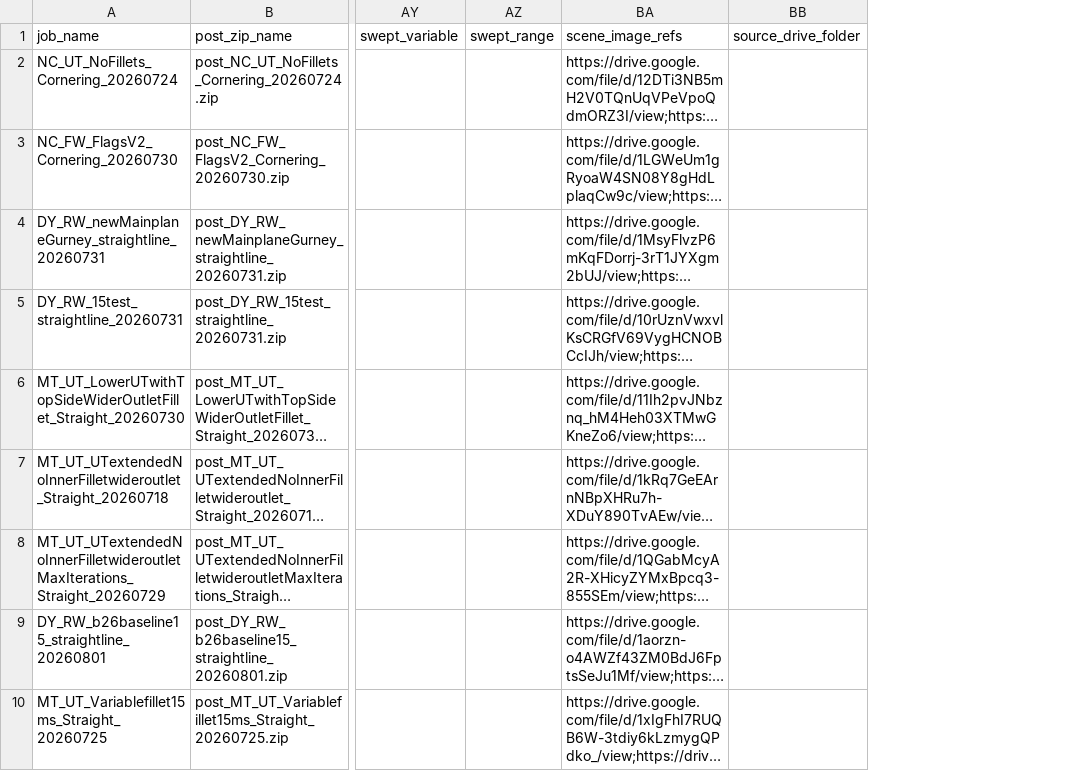
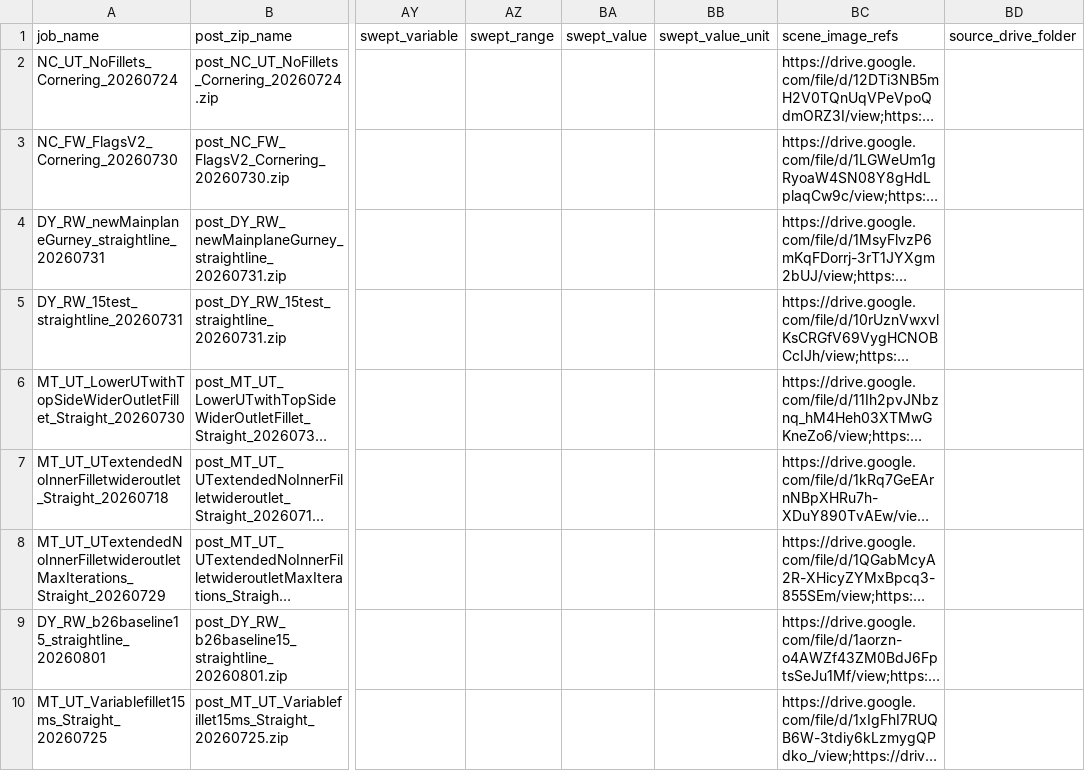
Before and after one commit to amerl07/bfr-data-workflow, a CSV file: data/results.csv, drawn as a sheet; only a part is shown, gaps mark what is left out; long unchanged cells end in …; the diff names each change by its address in the sheet, - before the commit and + after, or states it on an @@ line.

Commit message:
Implemented batch sweep processing via folder parsing

```diff
--- a/data/results.csv
+++ b/data/results.csv
+column BA (swept_value), empty
+column BB (swept_value_unit), empty
```
Also changed, not shown: 17 other files.
